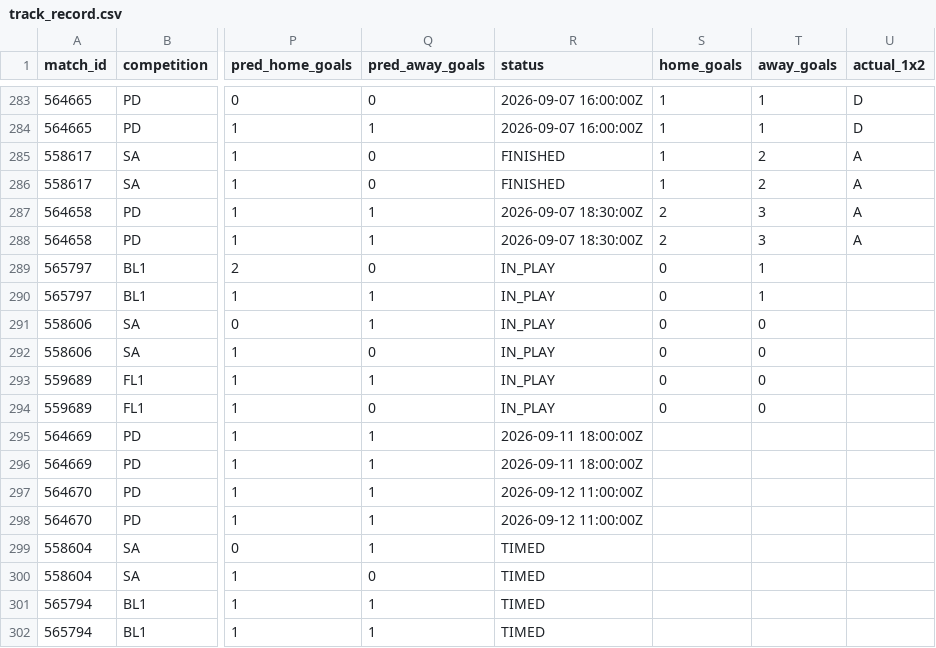
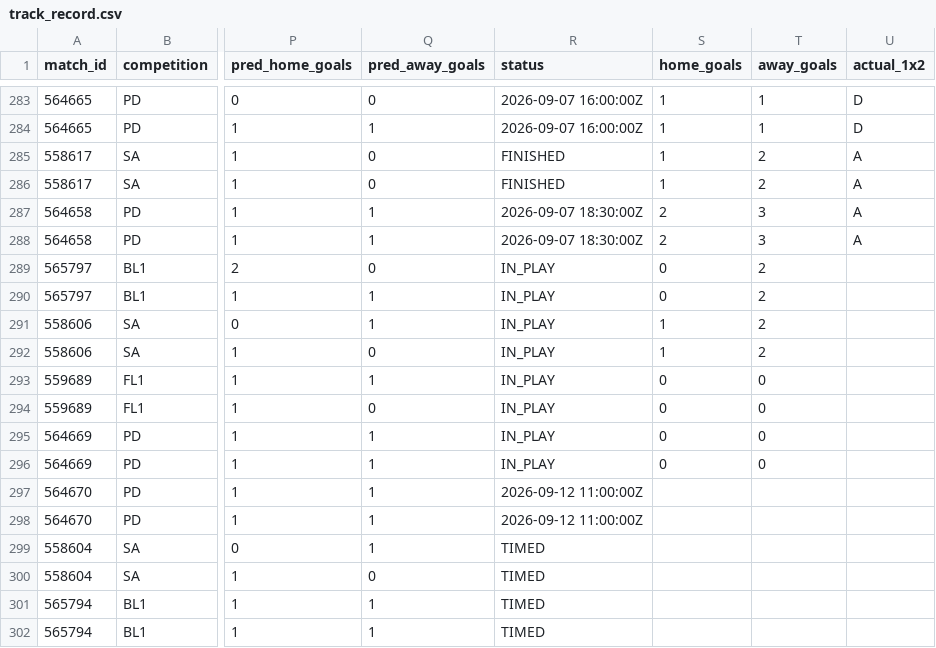
Before and after one commit to isaacruedabiota/FOOTBALL-PREDICTOR, a CSV file: track_record/track_record.csv, drawn as a sheet; only a part is shown, gaps mark what is left out; the diff names each change by its address in the sheet, - before the commit and + after, or states it on an @@ line.

```diff
--- a/track_record/track_record.csv
+++ b/track_record/track_record.csv
-T289:T290 (away_goals): 1
+T289:T290 (away_goals): 2
-S291:S292 (home_goals): 0
+S291:S292 (home_goals): 1
-T291:T292 (away_goals): 0
+T291:T292 (away_goals): 2
-R295:R296 (status): 2026-09-11 18:00:00Z
+R295:R296 (status): IN_PLAY
-S295:S296 (home_goals): (empty)
+S295:S296 (home_goals): 0
-T295:T296 (away_goals): (empty)
+T295:T296 (away_goals): 0
```
Also changed, not shown: 1 other file.
